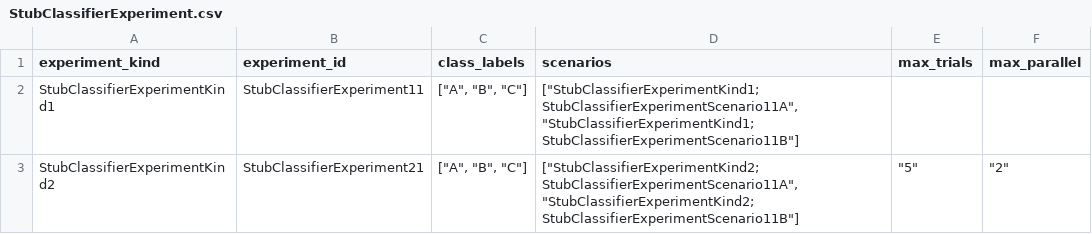
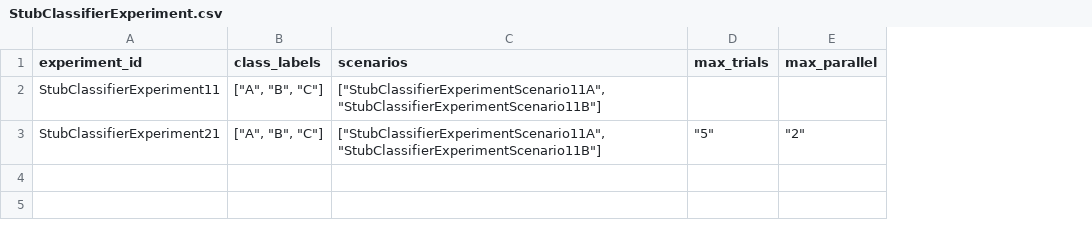
Before and after one commit to compatibl/runtime, a CSV file: preloads/stubs/cl/runtime/csv/StubClassifierExperiment.csv, drawn as a sheet; removed rows and columns are numbered as before the commit, all else as after; the diff names each change by its address in the sheet, - before the commit and + after, or states it on an @@ line.

```diff
--- a/preloads/stubs/cl/runtime/csv/StubClassifierExperiment.csv
+++ b/preloads/stubs/cl/runtime/csv/StubClassifierExperiment.csv
-column A (experiment_kind), rows 2-3: StubClassifierExperimentKind1 | StubClassifierExperimentKind2
-C2 (scenarios): ["StubClassifierExperimentKind1;StubClassifierExperimentScenario11A","StubClassifierExperimentKind1;StubClassifierExperimentScenario11B"]
+C2 (scenarios): ["StubClassifierExperimentScenario11A","StubClassifierExperimentScenario11B"]
-C3 (scenarios): ["StubClassifierExperimentKind2;StubClassifierExperimentScenario11A","StubClassifierExperimentKind2;StubClassifierExperimentScenario11B"]
+C3 (scenarios): ["StubClassifierExperimentScenario11A","StubClassifierExperimentScenario11B"]
```
Also changed, not shown: preloads/stubs/cl/runtime/csv/ExperimentScenario.csv, preloads/stubs/cl/runtime/csv/StubBinaryExperiment.csv, 16 other files.
